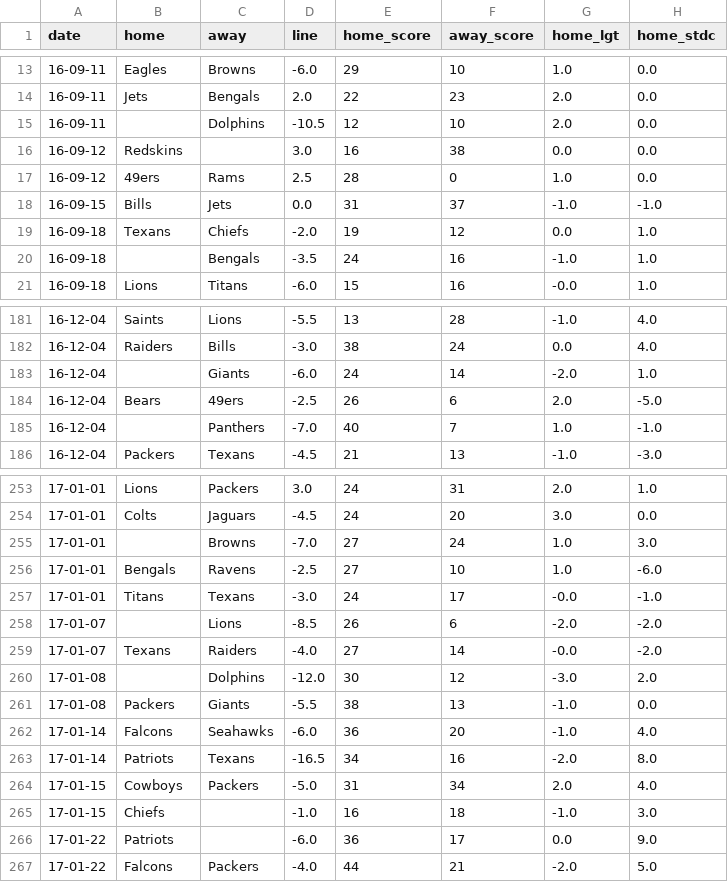
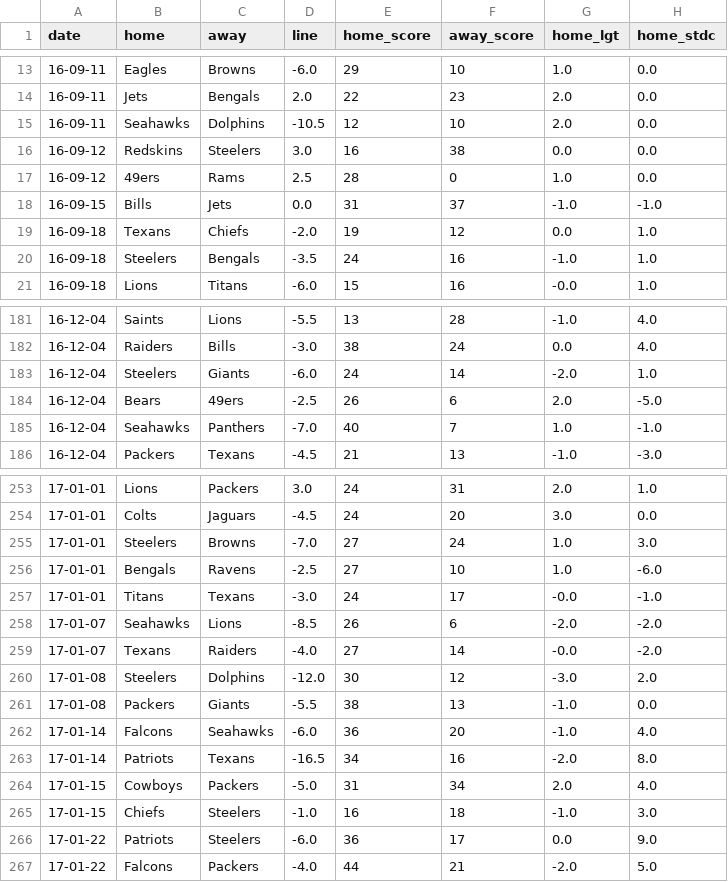
Before and after one commit to ZeNoonan/Research, a CSV file: nfl_report/data/report_2016.csv, drawn as a sheet; only a part is shown, gaps mark what is left out; the diff covers the shown part only; the diff names each change by its address in the sheet, - before the commit and + after, or states it on an @@ line.

```diff
--- a/nfl_report/data/report_2016.csv
+++ b/nfl_report/data/report_2016.csv
-B15 (home): (empty)
+B15 (home): Seahawks
-C16 (away): (empty)
+C16 (away): Steelers
-B20 (home): (empty)
+B20 (home): Steelers
-B183 (home): (empty)
+B183 (home): Steelers
-B185 (home): (empty)
+B185 (home): Seahawks
-B255 (home): (empty)
+B255 (home): Steelers
-B258 (home): (empty)
+B258 (home): Seahawks
-B260 (home): (empty)
+B260 (home): Steelers
-C265:C266 (away): (empty)
+C265:C266 (away): Steelers
```
Also changed, not shown: 24 edited cells elsewhere in this file, nfl_report/data/report_2015.csv, 4 other files.
